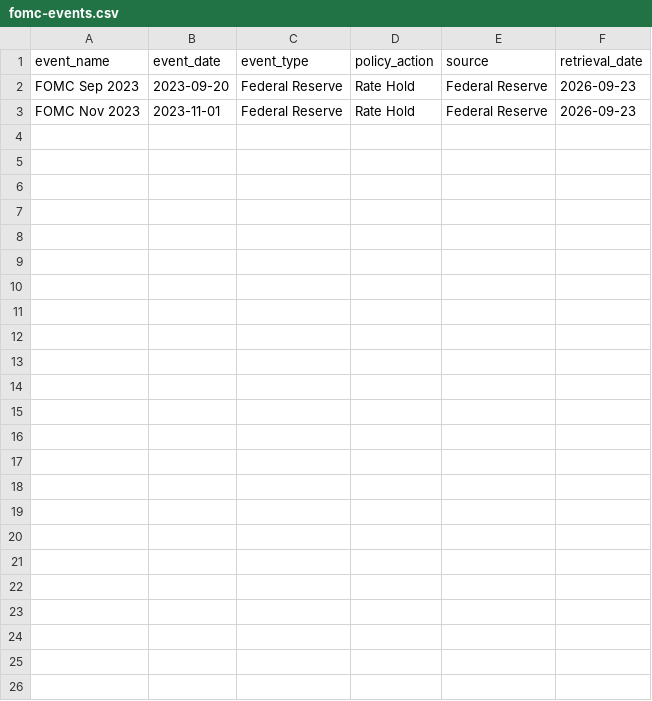
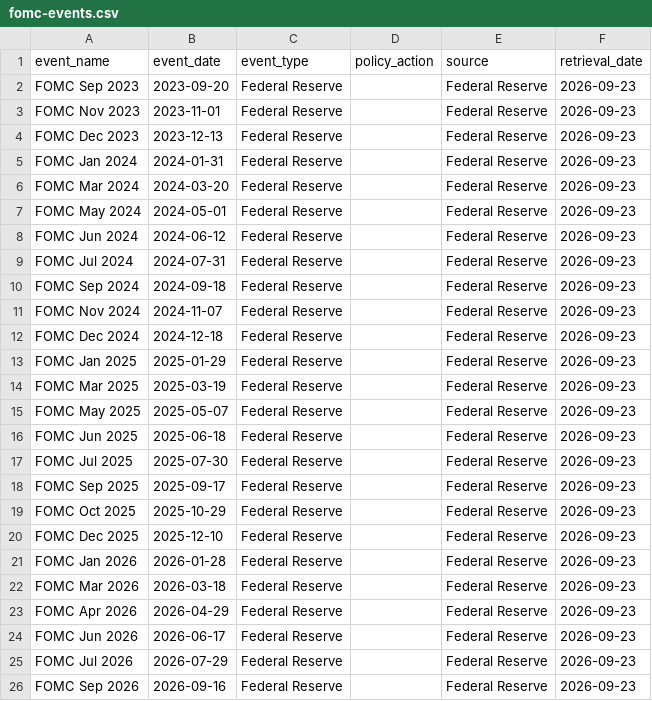
Before and after one commit to wokumura-uhm/wade-okumura, a CSV file: data/raw/fomc-events.csv, drawn as a sheet.

Commit message:
feat: add FOMC event calendar

```diff
--- a/data/raw/fomc-events.csv
+++ b/data/raw/fomc-events.csv
@@ -1,3 +1,26 @@
 event_name,event_date,event_type,policy_action,source,retrieval_date
-FOMC Sep 2023,2023-09-20,Federal Reserve,Rate Hold,Federal Reserve,2026-09-23
-FOMC Nov 2023,2023-11-01,Federal Reserve,Rate Hold,Federal Reserve,2026-09-23
+FOMC Sep 2023,2023-09-20,Federal Reserve,,Federal Reserve,2026-09-23
+FOMC Nov 2023,2023-11-01,Federal Reserve,,Federal Reserve,2026-09-23
+FOMC Dec 2023,2023-12-13,Federal Reserve,,Federal Reserve,2026-09-23
+FOMC Jan 2024,2024-01-31,Federal Reserve,,Federal Reserve,2026-09-23
+FOMC Mar 2024,2024-03-20,Federal Reserve,,Federal Reserve,2026-09-23
+FOMC May 2024,2024-05-01,Federal Reserve,,Federal Reserve,2026-09-23
+FOMC Jun 2024,2024-06-12,Federal Reserve,,Federal Reserve,2026-09-23
+FOMC Jul 2024,2024-07-31,Federal Reserve,,Federal Reserve,2026-09-23
+FOMC Sep 2024,2024-09-18,Federal Reserve,,Federal Reserve,2026-09-23
+FOMC Nov 2024,2024-11-07,Federal Reserve,,Federal Reserve,2026-09-23
+FOMC Dec 2024,2024-12-18,Federal Reserve,,Federal Reserve,2026-09-23
+FOMC Jan 2025,2025-01-29,Federal Reserve,,Federal Reserve,2026-09-23
+FOMC Mar 2025,2025-03-19,Federal Reserve,,Federal Reserve,2026-09-23
+FOMC May 2025,2025-05-07,Federal Reserve,,Federal Reserve,2026-09-23
+FOMC Jun 2025,2025-06-18,Federal Reserve,,Federal Reserve,2026-09-23
+FOMC Jul 2025,2025-07-30,Federal Reserve,,Federal Reserve,2026-09-23
+FOMC Sep 2025,2025-09-17,Federal Reserve,,Federal Reserve,2026-09-23
+FOMC Oct 2025,2025-10-29,Federal Reserve,,Federal Reserve,2026-09-23
+FOMC Dec 2025,2025-12-10,Federal Reserve,,Federal Reserve,2026-09-23
+FOMC Jan 2026,2026-01-28,Federal Reserve,,Federal Reserve,2026-09-23
+FOMC Mar 2026,2026-03-18,Federal Reserve,,Federal Reserve,2026-09-23
+FOMC Apr 2026,2026-04-29,Federal Reserve,,Federal Reserve,2026-09-23
+FOMC Jun 2026,2026-06-17,Federal Reserve,,Federal Reserve,2026-09-23
+FOMC Jul 2026,2026-07-29,Federal Reserve,,Federal Reserve,2026-09-23
+FOMC Sep 2026,2026-09-16,Federal Reserve,,Federal Reserve,2026-09-23
```
Also changed, not shown: 2 other files.
